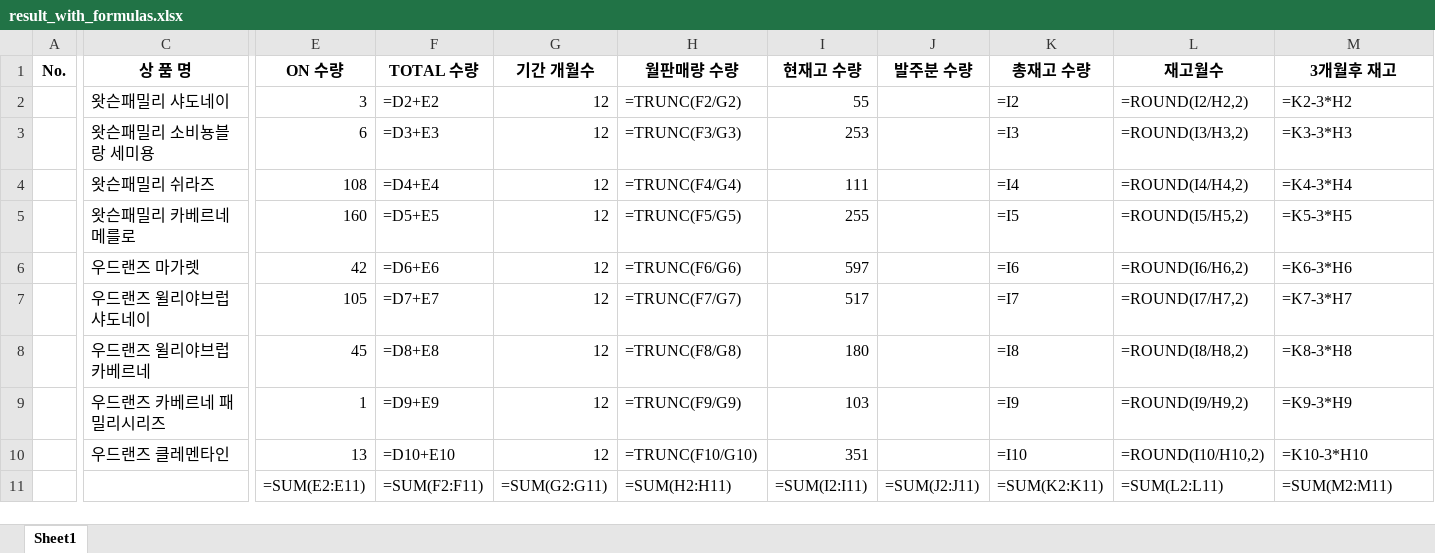
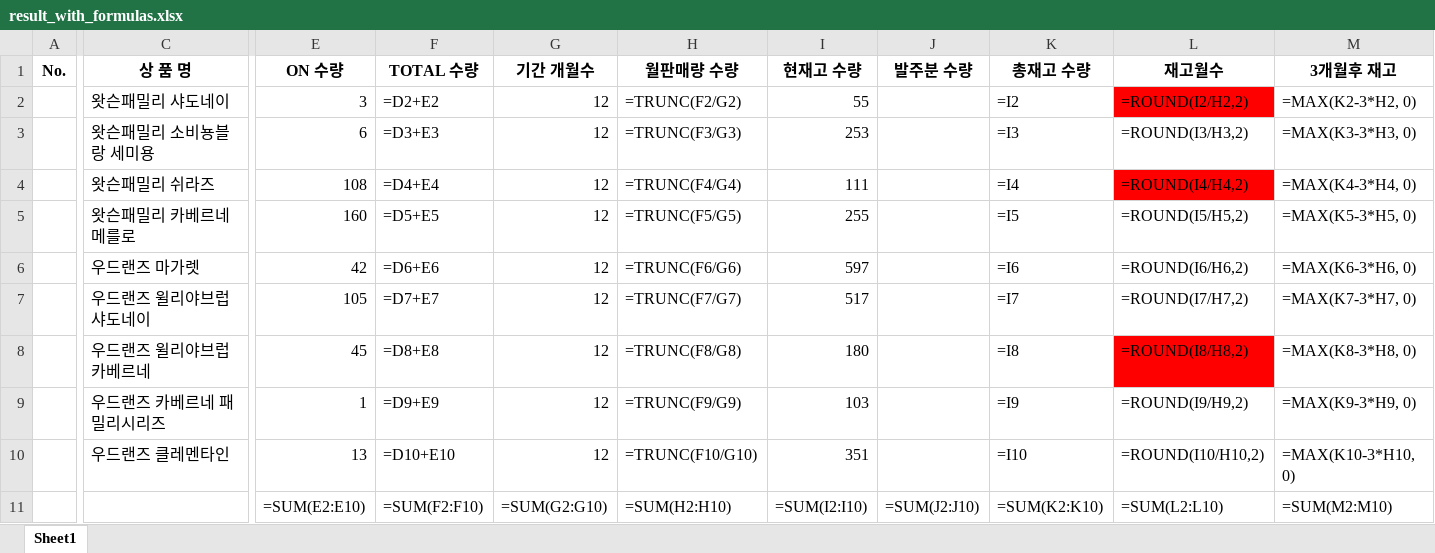
Before and after one commit to prodong04/CustomVanguardService, an Excel workbook: result_with_formulas.xlsx, sheet Sheet1, drawn as a sheet; only a part is shown, gaps mark what is left out; values as stored, in another font and other column widths than the file's, no borders; formulas without a stored value are shown as written; the diff covers the shown part only; the diff names each change by its address in the sheet, - before the commit and + after, or states it on an @@ line.

```diff
--- a/result_with_formulas.xlsx (sheet Sheet1)
+++ b/result_with_formulas.xlsx (sheet Sheet1)
-L2 fill: none
+L2 fill: #FF0000
-M2 (3개월후 재고): =K2-3*H2
+M2 (3개월후 재고): =MAX(K2-3*H2, 0)
-M3 (3개월후 재고): =K3-3*H3
+M3 (3개월후 재고): =MAX(K3-3*H3, 0)
-L4 fill: none
+L4 fill: #FF0000
-M4 (3개월후 재고): =K4-3*H4
+M4 (3개월후 재고): =MAX(K4-3*H4, 0)
-M5 (3개월후 재고): =K5-3*H5
+M5 (3개월후 재고): =MAX(K5-3*H5, 0)
-M6 (3개월후 재고): =K6-3*H6
+M6 (3개월후 재고): =MAX(K6-3*H6, 0)
-M7 (3개월후 재고): =K7-3*H7
+M7 (3개월후 재고): =MAX(K7-3*H7, 0)
-L8 fill: none
+L8 fill: #FF0000
-M8 (3개월후 재고): =K8-3*H8
+M8 (3개월후 재고): =MAX(K8-3*H8, 0)
-M9 (3개월후 재고): =K9-3*H9
+M9 (3개월후 재고): =MAX(K9-3*H9, 0)
-M10 (3개월후 재고): =K10-3*H10
+M10 (3개월후 재고): =MAX(K10-3*H10, 0)
-E11 (ON 수량): =SUM(E2:E11)
+E11 (ON 수량): =SUM(E2:E10)
-F11 (TOTAL 수량): =SUM(F2:F11)
+F11 (TOTAL 수량): =SUM(F2:F10)
-G11 (기간 개월수): =SUM(G2:G11)
+G11 (기간 개월수): =SUM(G2:G10)
-H11 (월판매량 수량): =SUM(H2:H11)
+H11 (월판매량 수량): =SUM(H2:H10)
-I11 (현재고 수량): =SUM(I2:I11)
+I11 (현재고 수량): =SUM(I2:I10)
-J11 (발주분 수량): =SUM(J2:J11)
+J11 (발주분 수량): =SUM(J2:J10)
-K11 (총재고 수량): =SUM(K2:K11)
+K11 (총재고 수량): =SUM(K2:K10)
-L11 (재고월수): =SUM(L2:L11)
+L11 (재고월수): =SUM(L2:L10)
-M11 (3개월후 재고): =SUM(M2:M11)
+M11 (3개월후 재고): =SUM(M2:M10)
```
Also changed, not shown: 6 edited cells elsewhere in this sheet, 4 other files.
